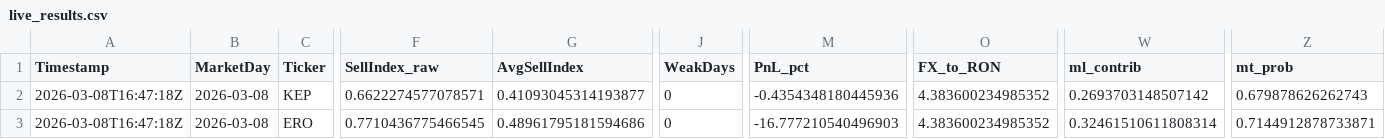
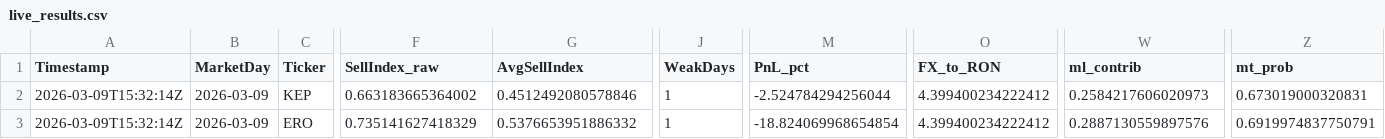
Before and after one commit to andrei1234D/GPT5_SELL, a CSV file: bot/live_results.csv, drawn as a sheet; only a part is shown, gaps mark what is left out; the diff covers the shown part only; the diff names each change by its address in the sheet, - before the commit and + after, or states it on an @@ line.

Commit message:
Auto-update tracker + MT data [2026-03-09 15:32:39 UTC]

```diff
--- a/bot/live_results.csv
+++ b/bot/live_results.csv
-A2:A3 (Timestamp): 2026-03-08T16:47:18Z
+A2:A3 (Timestamp): 2026-03-09T15:32:14Z
-B2:B3 (MarketDay): 2026-03-08
+B2:B3 (MarketDay): 2026-03-09
-F2 (SellIndex_raw): 0.6622274577078571
+F2 (SellIndex_raw): 0.663183665364002
-G2 (AvgSellIndex): 0.41093045314193877
+G2 (AvgSellIndex): 0.4512492080578846
-J2:J3 (WeakDays): 0
+J2:J3 (WeakDays): 1
-M2 (PnL_pct): -0.4354348180445936
+M2 (PnL_pct): -2.524784294256044
-O2:O3 (FX_to_RON): 4.383600234985352
+O2:O3 (FX_to_RON): 4.399400234222412
-W2 (ml_contrib): 0.2693703148507142
+W2 (ml_contrib): 0.2584217606020973
-Z2 (mt_prob): 0.679878626262743
+Z2 (mt_prob): 0.673019000320831
-F3 (SellIndex_raw): 0.7710436775466545
+F3 (SellIndex_raw): 0.735141627418329
-G3 (AvgSellIndex): 0.48961795181594686
+G3 (AvgSellIndex): 0.5376653951886332
-M3 (PnL_pct): -16.777210540496903
+M3 (PnL_pct): -18.824069968654854
-W3 (ml_contrib): 0.32461510611808314
+W3 (ml_contrib): 0.2887130559897576
-Z3 (mt_prob): 0.7144912878733871
+Z3 (mt_prob): 0.6919974837750791
```
Also changed, not shown: 136 edited cells elsewhere in this file, bot/LLM_data/input_llm/llm_input_latest.csv, bot/LLM_data/input_llm/llm_predictions.csv, 1 other file.
